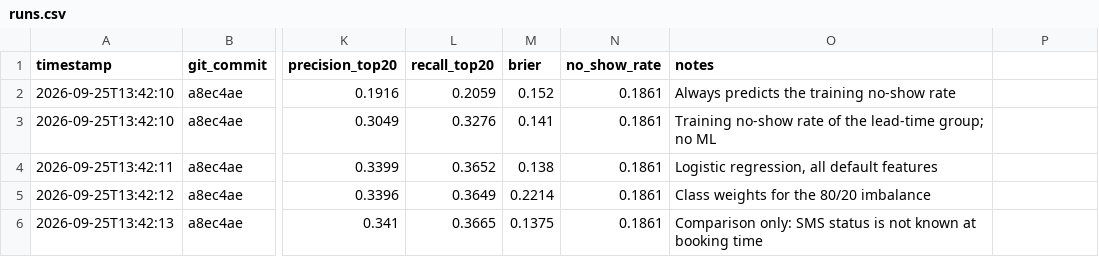
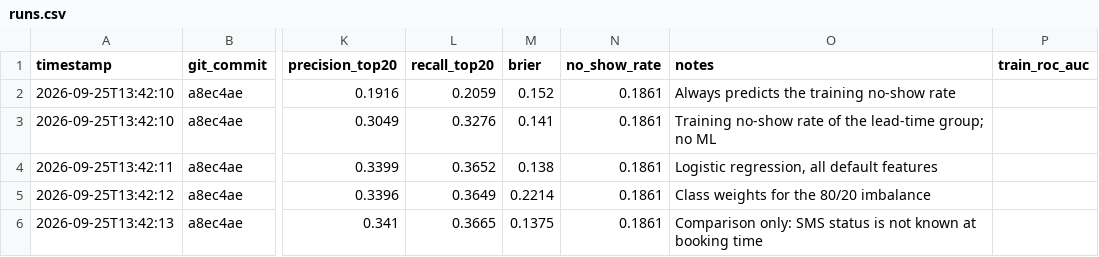
Before and after one commit to monfurkat-glitch/HealthProject, a CSV file: experiments/runs.csv, drawn as a sheet; only a part is shown, gaps mark what is left out; the diff names each change by its address in the sheet, - before the commit and + after, or states it on an @@ line.

```diff
--- a/experiments/runs.csv
+++ b/experiments/runs.csv
-P1: (empty)
+P1: train_roc_auc
```
Also changed, not shown: 2 other files.
